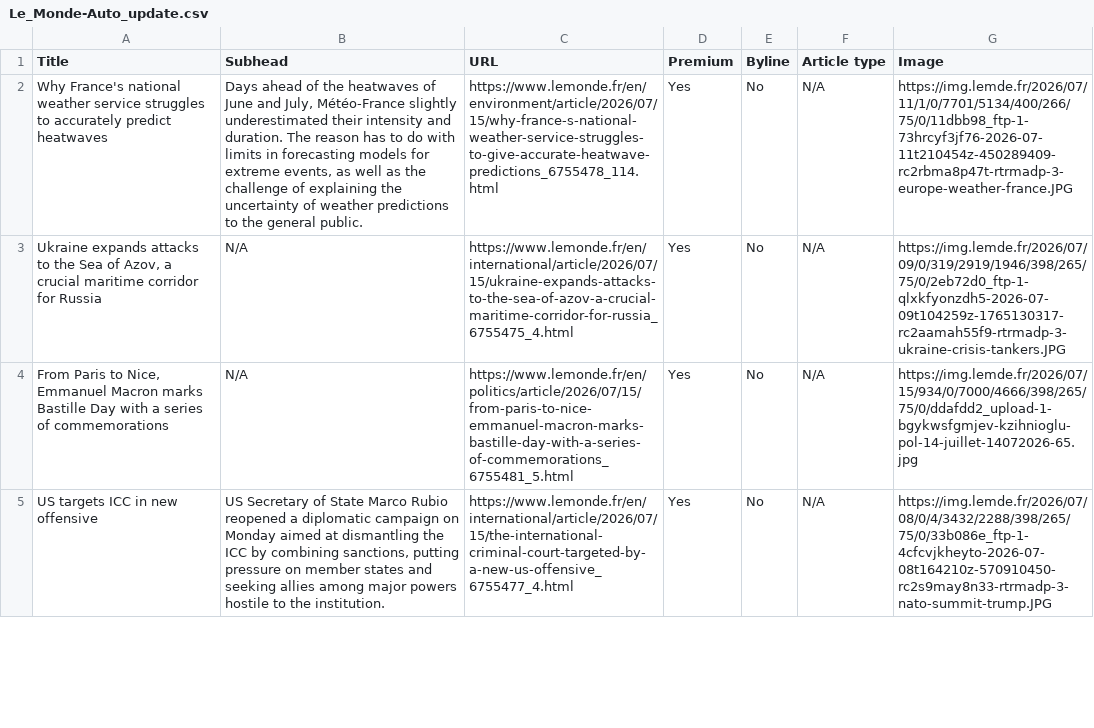
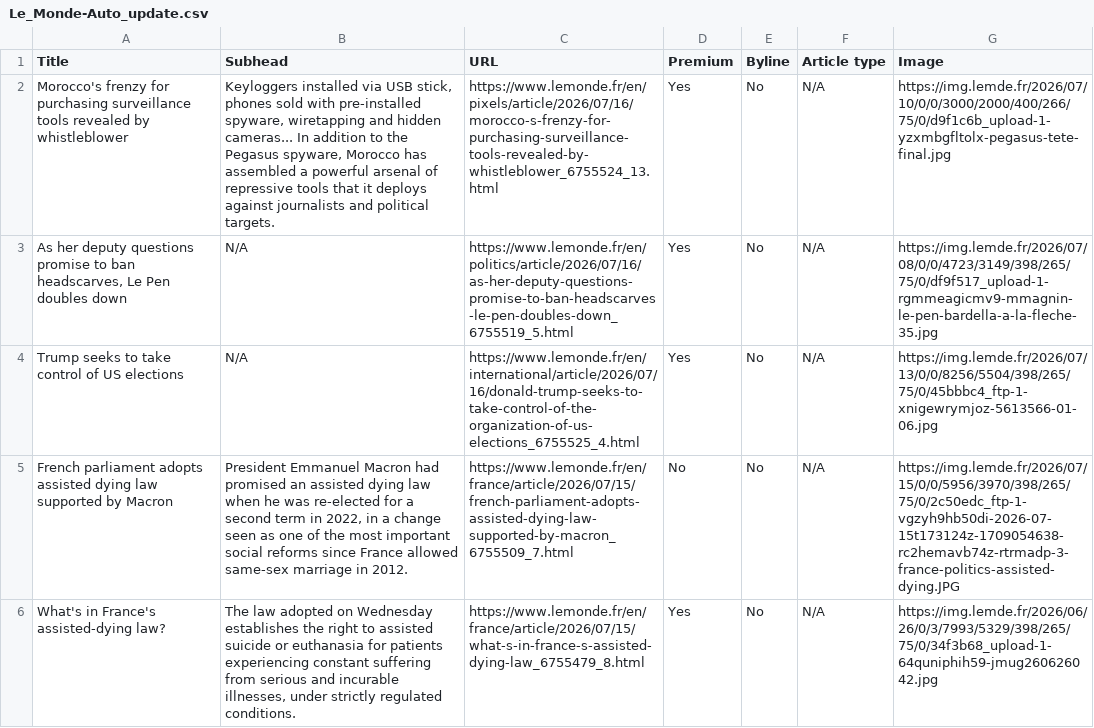
Before and after one commit to ChrisCaurla/07-homework-Le_Monde, a CSV file: Le_Monde-Auto_update.csv, drawn as a sheet; only a part is shown; addresses are those after the commit; the diff covers the shown part only; the diff names each change by its address in the sheet, - before the commit and + after, or states it on an @@ line.

```diff
--- a/Le_Monde-Auto_update.csv
+++ b/Le_Monde-Auto_update.csv
-A2 (Title): Why France's national weather service struggles to accurately predict heatwaves
+A2 (Title): Morocco's frenzy for purchasing surveillance tools revealed by whistleblower
-B2 (Subhead): Days ahead of the heatwaves of June and July, Météo-France slightly underestimated their intensity and duration. The reason has to do with limits in forecasting models for extreme events, as well as the challenge of explaining the uncertainty of weather predictions to the general public.
+B2 (Subhead): Keyloggers installed via USB stick, phones sold with pre-installed spyware, wiretapping and hidden cameras... In addition to the Pegasus spyware, Morocco has assembled a powerful arsenal of repressive tools that it deploys against journalists and political targets.
-C2 (URL): https://www.lemonde.fr/en/environment/article/2026/07/15/why-france-s-national-weather-service-struggles-to-give-accurate-heatwave-predictions_6755478_114.html
+C2 (URL): https://www.lemonde.fr/en/pixels/article/2026/07/16/morocco-s-frenzy-for-purchasing-surveillance-tools-revealed-by-whistleblower_6755524_13.html
-G2 (Image): https://img.lemde.fr/2026/07/11/1/0/7701/5134/400/266/75/0/11dbb98_ftp-1-73hrcyf3jf76-2026-07-11t210454z-450289409-rc2rbma8p47t-rtrmadp-3-europe-weather-france.JPG
+G2 (Image): https://img.lemde.fr/2026/07/10/0/0/3000/2000/400/266/75/0/d9f1c6b_upload-1-yzxmbgfltolx-pegasus-tete-final.jpg
-A3 (Title): Ukraine expands attacks to the Sea of Azov, a crucial maritime corridor for Russia
+A3 (Title): As her deputy questions promise to ban headscarves, Le Pen doubles down
-C3 (URL): https://www.lemonde.fr/en/international/article/2026/07/15/ukraine-expands-attacks-to-the-sea-of-azov-a-crucial-maritime-corridor-for-russia_6755475_4.html
+C3 (URL): https://www.lemonde.fr/en/politics/article/2026/07/16/as-her-deputy-questions-promise-to-ban-headscarves-le-pen-doubles-down_6755519_5.html
-G3 (Image): https://img.lemde.fr/2026/07/09/0/319/2919/1946/398/265/75/0/2eb72d0_ftp-1-qlxkfyonzdh5-2026-07-09t104259z-1765130317-rc2aamah55f9-rtrmadp-3-ukraine-crisis-tankers.JPG
+G3 (Image): https://img.lemde.fr/2026/07/08/0/0/4723/3149/398/265/75/0/df9f517_upload-1-rgmmeagicmv9-mmagnin-le-pen-bardella-a-la-fleche-35.jpg
-A4 (Title): From Paris to Nice, Emmanuel Macron marks Bastille Day with a series of commemorations
+A4 (Title): Trump seeks to take control of US elections
-C4 (URL): https://www.lemonde.fr/en/politics/article/2026/07/15/from-paris-to-nice-emmanuel-macron-marks-bastille-day-with-a-series-of-commemorations_6755481_5.html
+C4 (URL): https://www.lemonde.fr/en/international/article/2026/07/16/donald-trump-seeks-to-take-control-of-the-organization-of-us-elections_6755525_4.html
-G4 (Image): https://img.lemde.fr/2026/07/15/934/0/7000/4666/398/265/75/0/ddafdd2_upload-1-bgykwsfgmjev-kzihnioglu-pol-14-juillet-14072026-65.jpg
+G4 (Image): https://img.lemde.fr/2026/07/13/0/0/8256/5504/398/265/75/0/45bbbc4_ftp-1-xnigewrymjoz-5613566-01-06.jpg
+row 5: French parliament adopts assisted dying law supported by Macron | President Emmanuel Macron had promised an assisted dying law when he was re-elected for a second term in 2022, in a change seen as one of the most important social reforms since France allowed same-sex marriage in 2012. | https://www.lemonde.fr/en/france/article/2026/07/15/french-parliament-adopts-assisted-dying-law-supported-by-macron_6755509_7.html | No | No | N/A | https://img.lemde.fr/2026/07/15/0/0/5956/3970/398/265/75/0/2c50edc_ftp-1-vgzyh9hb50di-2026-07-15t173124z-1709054638-rc2hemavb74z-rtrmadp-3-france-politics-assisted-dying.JPG
-A6 (Title): US targets ICC in new offensive
+A6 (Title): What's in France's assisted-dying law?
-B6 (Subhead): US Secretary of State Marco Rubio reopened a diplomatic campaign on Monday aimed at dismantling the ICC by combining sanctions, putting pressure on member states and seeking allies among major powers hostile to the institution.
+B6 (Subhead): The law adopted on Wednesday establishes the right to assisted suicide or euthanasia for patients experiencing constant suffering from serious and incurable illnesses, under strictly regulated conditions.
-C6 (URL): https://www.lemonde.fr/en/international/article/2026/07/15/the-international-criminal-court-targeted-by-a-new-us-offensive_6755477_4.html
+C6 (URL): https://www.lemonde.fr/en/france/article/2026/07/15/what-s-in-france-s-assisted-dying-law_6755479_8.html
-G6 (Image): https://img.lemde.fr/2026/07/08/0/4/3432/2288/398/265/75/0/33b086e_ftp-1-4cfcvjkheyto-2026-07-08t164210z-570910450-rc2s9may8n33-rtrmadp-3-nato-summit-trump.JPG
+G6 (Image): https://img.lemde.fr/2026/06/26/0/3/7993/5329/398/265/75/0/34f3b68_upload-1-64quniphih59-jmug260626042.jpg
```
Also changed, not shown: 2 added rows, 3 removed rows and 50 edited cells elsewhere in this file.
